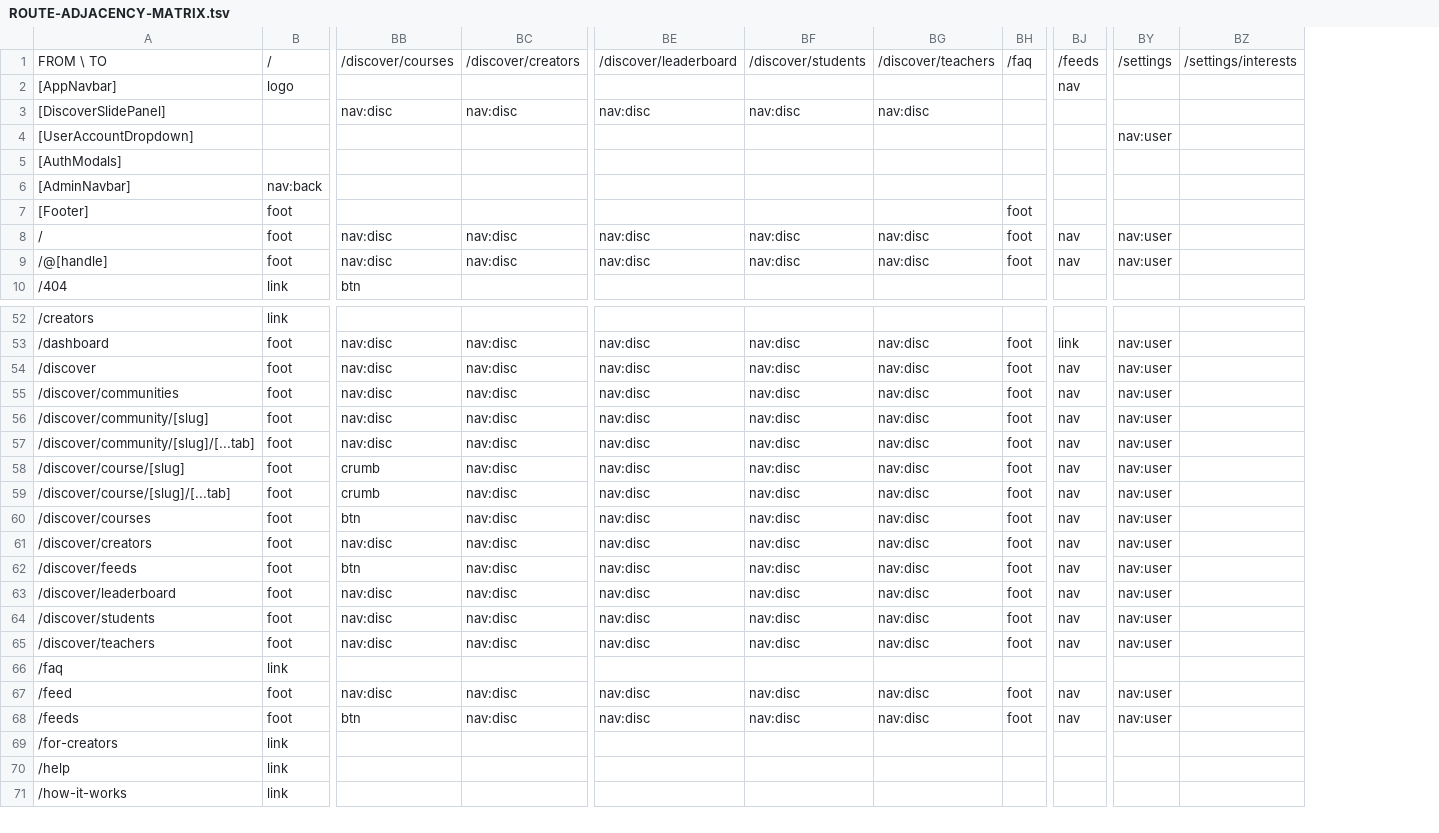
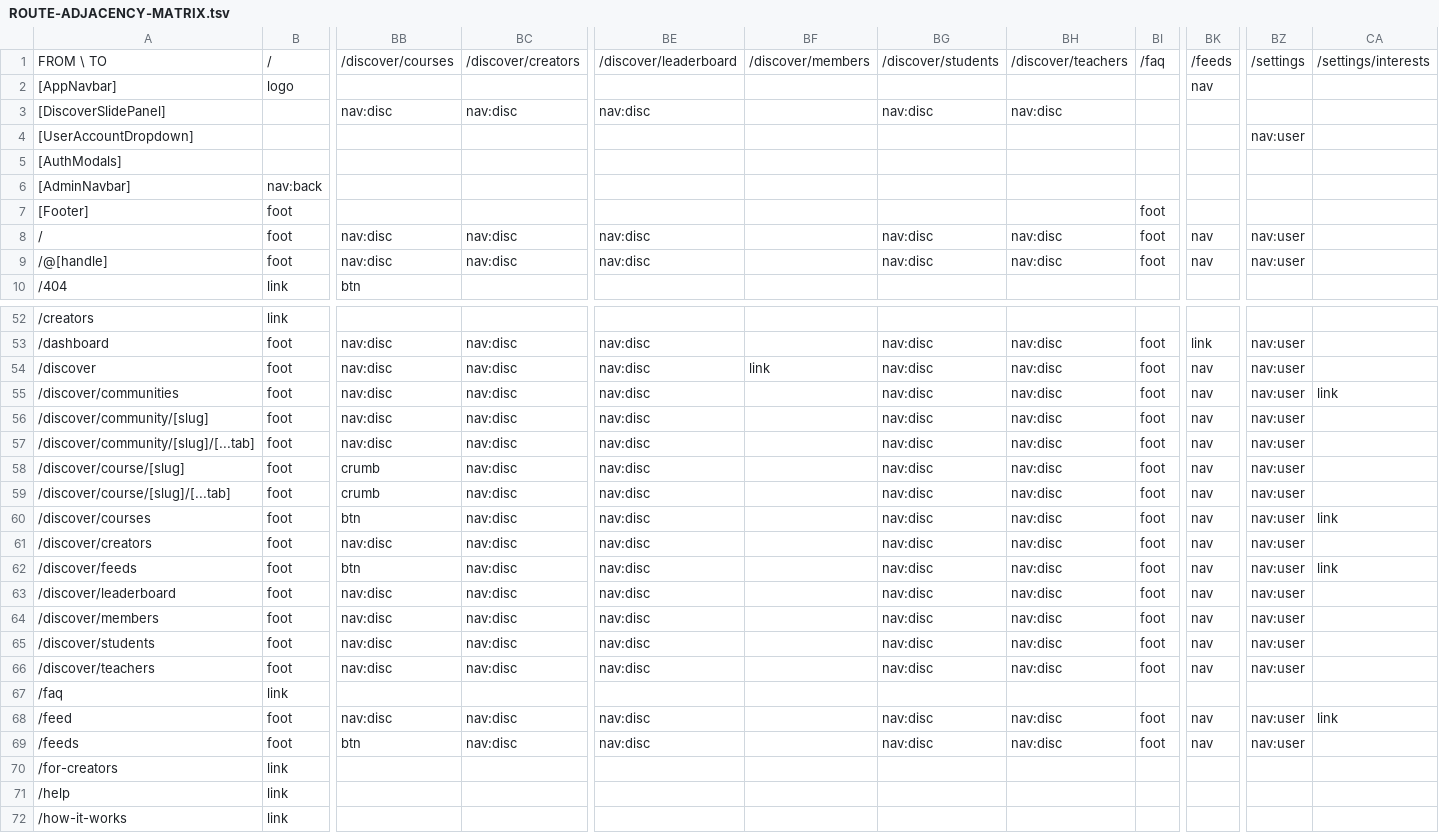
Before and after one commit to PeerloopLLC/peerloop-docs, a TSV file: docs/as-designed/ROUTE-ADJACENCY-MATRIX.tsv, drawn as a sheet; only a part is shown, gaps mark what is left out; addresses are those after the commit; rows hold the shown columns only; the diff names each change by its address in the sheet, - before the commit and + after, or states it on an @@ line.

```diff
--- a/docs/as-designed/ROUTE-ADJACENCY-MATRIX.tsv
+++ b/docs/as-designed/ROUTE-ADJACENCY-MATRIX.tsv
+column BF, row 1: /discover/members; row 54: link
-CA55: (empty)
+CA55: link
-CA60: (empty)
+CA60: link
-CA62: (empty)
+CA62: link
+row 64: /discover/members | foot | nav:disc | nav:disc | nav:disc |  | nav:disc | nav:disc | foot | nav | nav:user
-CA68: (empty)
+CA68: link
```
Also changed, not shown: docs/as-designed/ROUTE-GRID-MAP.tsv, docs/as-designed/ROUTE-GRID-REFERENCE.tsv, 12 other files.
